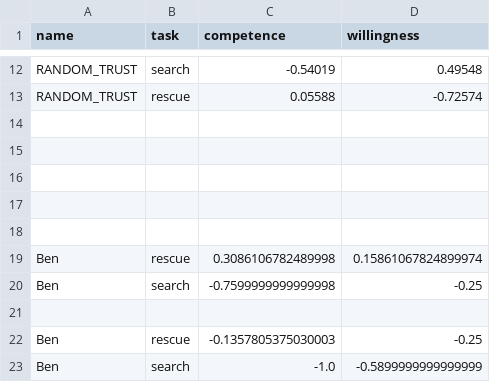
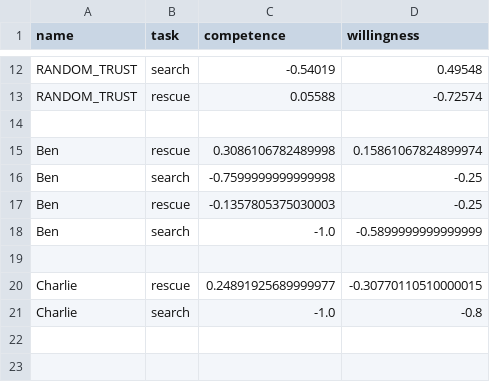
Before and after one commit to levladiator/TUD-Collaborative-AI-2024, a CSV file: beliefs/allTrustBeliefs.csv, drawn as a sheet; only a part is shown, gaps mark what is left out; removed rows and columns are numbered as before the commit, all else as after; the diff names each change by its address in the sheet, - before the commit and + after, or states it on an @@ line.

Commit message:
fix conflics in beliefs when adding charlie

```diff
--- a/beliefs/allTrustBeliefs.csv
+++ b/beliefs/allTrustBeliefs.csv
-row 15: (empty)
-row 16: (empty)
-row 17: (empty)
-row 18: (empty)
-row 21: (empty)
+row 19: (empty)
+row 20: Charlie | rescue | 0.24891925689999977 | -0.30770110510000015
+row 21: Charlie | search | -1.0 | -0.8
```
Also changed, not shown: 3 other files.
